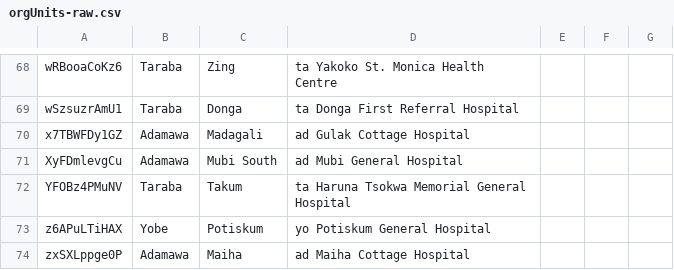
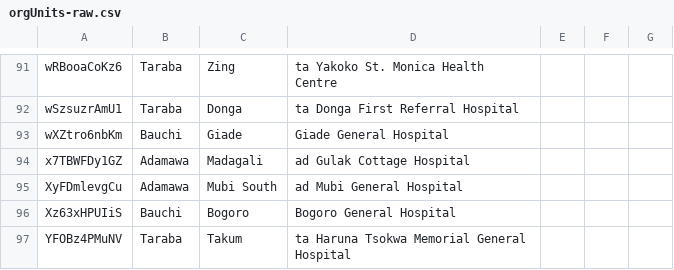
Before and after one commit to talk2yerima/ACE-1_Dashboard_Aggregation_Engine, a CSV file: config/orgUnits-raw.csv, drawn as a sheet; only a part is shown, gaps mark what is left out; the shorter side is filled out with more unchanged rows; the diff covers the shown part only; the diff names each change by its address in the sheet, - before the commit and + after, or states it on an @@ line.

Commit message:
feat: add Bauchi facilities and dashboard updates

```diff
--- a/config/orgUnits-raw.csv
+++ b/config/orgUnits-raw.csv
+row 93: wXZtro6nbKm | Bauchi | Giade | Giade General Hospital
+row 96: Xz63xHPUIiS | Bauchi | Bogoro | Bogoro General Hospital
```
Also changed, not shown: 27 added rows and 1 edited cell elsewhere in this file, 9 other files.
